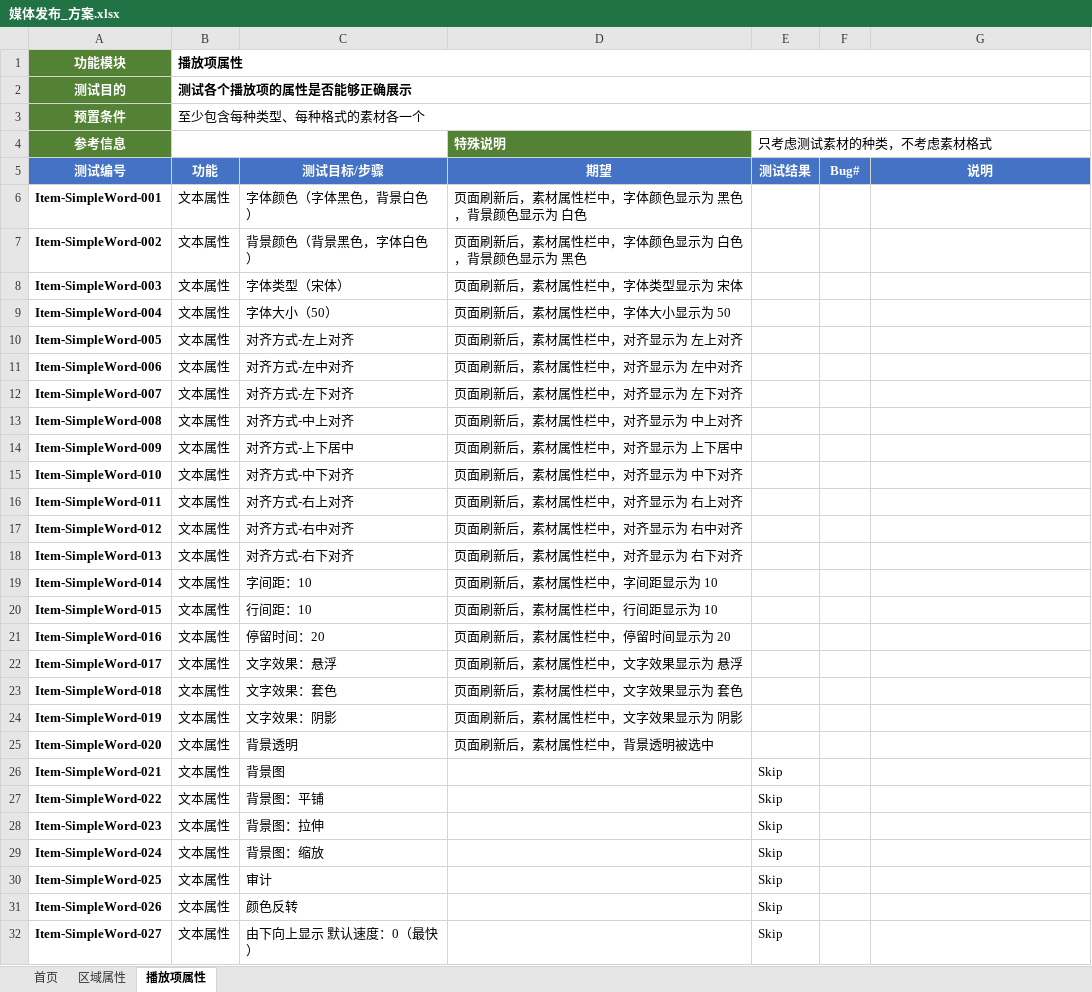
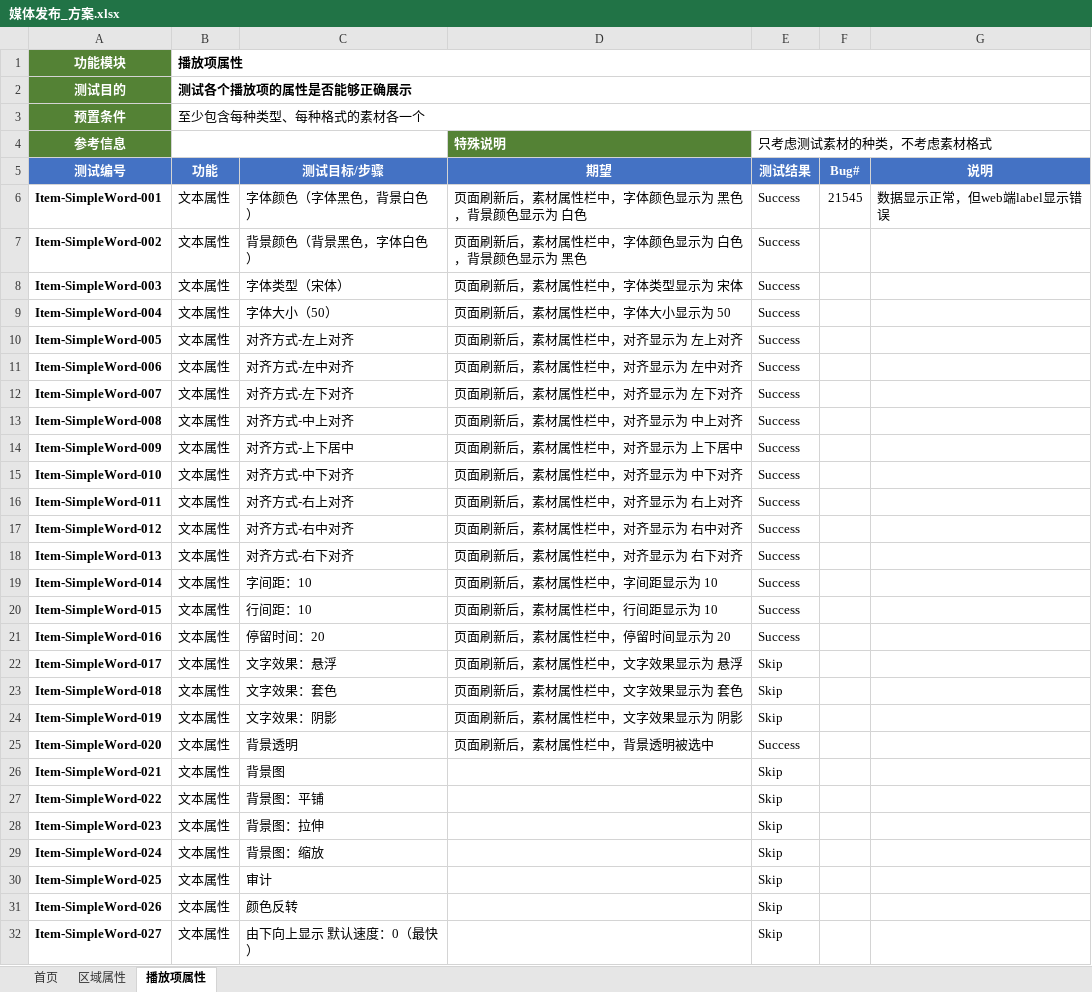
Before and after one commit to wujianjun789/practiselib, an Excel workbook: testcases/template/媒体发布_方案.xlsx, sheet 播放项属性, drawn as a sheet; only a part is shown; values as stored, in another font and other column widths than the file's, no borders; conditional formats not drawn; the diff names each change by its address in the sheet, - before the commit and + after, or states it on an @@ line.

Commit message:
Test some testcase for Item-simpleText

```diff
--- a/testcases/template/媒体发布_方案.xlsx (sheet 播放项属性)
+++ b/testcases/template/媒体发布_方案.xlsx (sheet 播放项属性)
-E6:E21 (只考虑测试素材的种类，不考虑素材格式): (empty)
+E6:E21 (只考虑测试素材的种类，不考虑素材格式): Success
-F6: (empty)
+F6: 21545
-G6: (empty)
+G6: 数据显示正常，但web端label显示错误
-E22:E24 (只考虑测试素材的种类，不考虑素材格式): (empty)
+E22:E24 (只考虑测试素材的种类，不考虑素材格式): Skip
-E25 (只考虑测试素材的种类，不考虑素材格式): (empty)
+E25 (只考虑测试素材的种类，不考虑素材格式): Success
```
Also changed, not shown: sheet 区域属性, charts or pictures.
